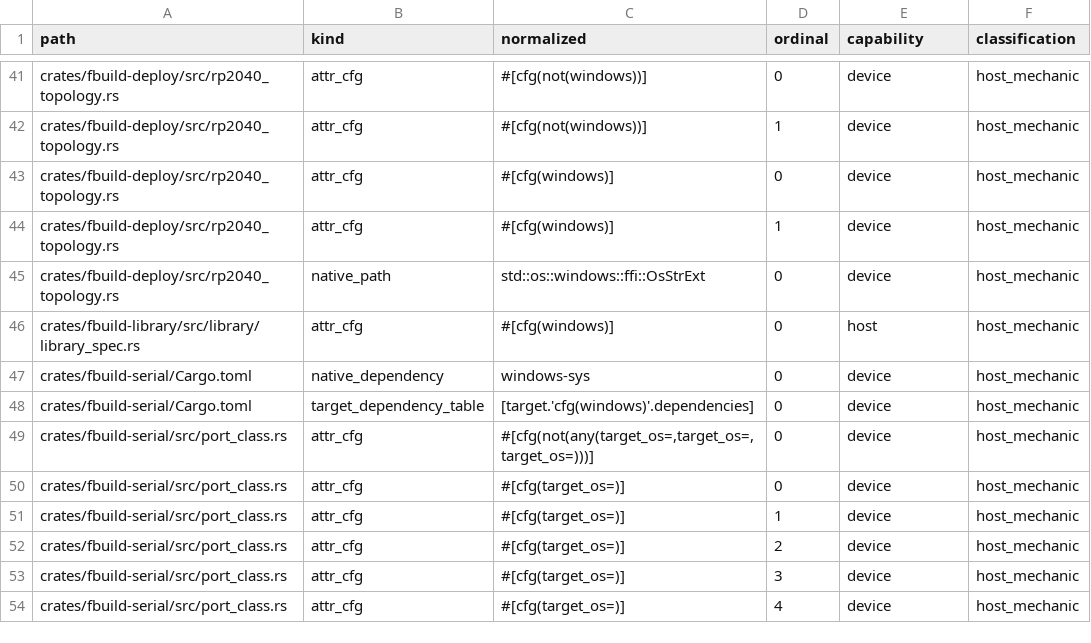
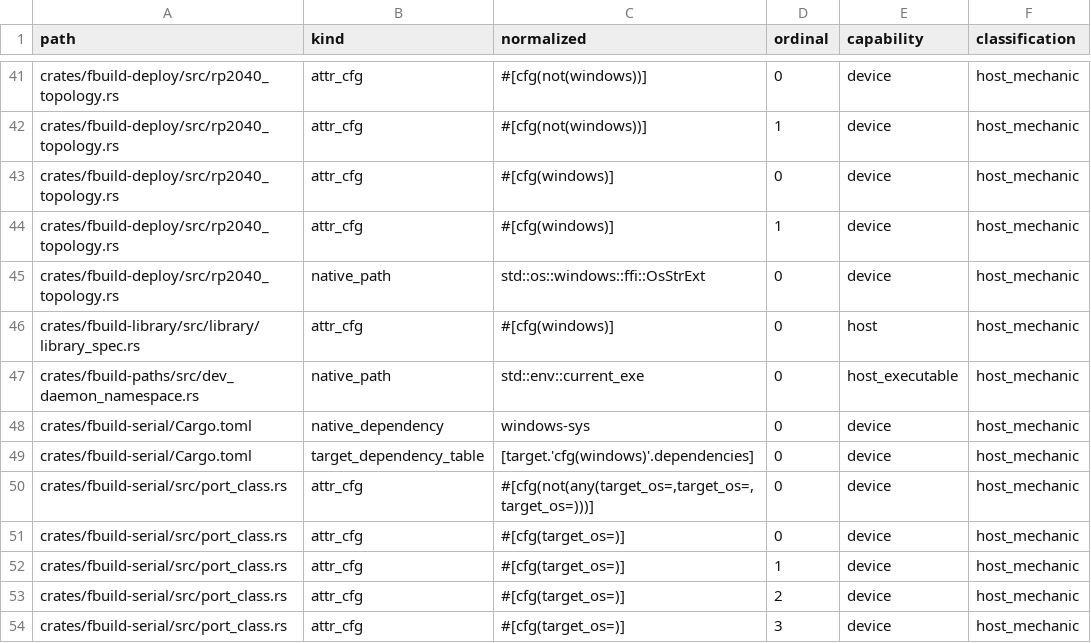
Before and after one commit to FastLED/fbuild, a TSV file: ci/platform_boundary_ledger.tsv, drawn as a sheet; only a part is shown, gaps mark what is left out; the shorter side is filled out with more unchanged rows.

```diff
--- a/ci/platform_boundary_ledger.tsv
+++ b/ci/platform_boundary_ledger.tsv
@@ -46,2 +46,3 @@ crates/fbuild-deploy/src/rp2040_topology.rs	native_path	std::os::windows::ffi::O
 crates/fbuild-library/src/library/library_spec.rs	attr_cfg	#[cfg(windows)]	0	host	host_mechanic
+crates/fbuild-paths/src/dev_daemon_namespace.rs	native_path	std::env::current_exe	0	host_executable	host_mechanic
 crates/fbuild-serial/Cargo.toml	native_dependency	windows-sys	0	device	host_mechanic
```
Also changed, not shown: ci/platform_boundary_research.tsv, 9 other files.
